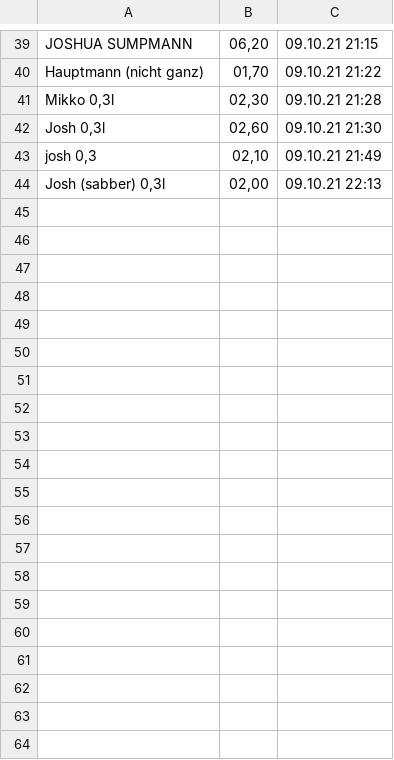
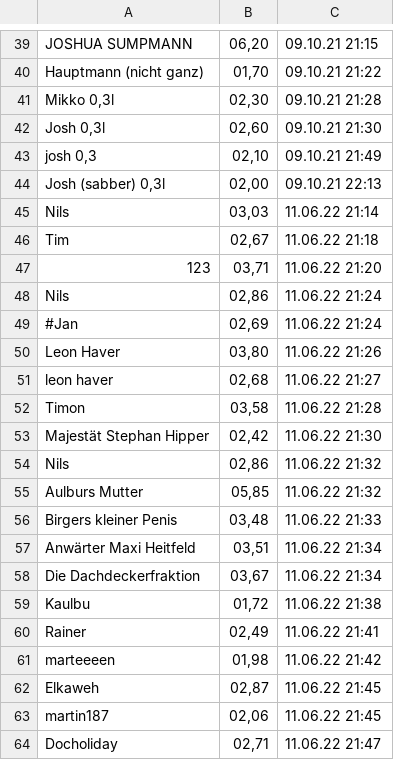
Before and after one commit to hebu999/KnockOutMachine, a CSV file: timeList_ewig.csv, drawn as a sheet; only a part is shown, gaps mark what is left out; the diff covers the shown part only; the diff names each change by its address in the sheet, - before the commit and + after, or states it on an @@ line.

Commit message:
updated timeList_ewig

```diff
--- a/timeList_ewig.csv
+++ b/timeList_ewig.csv
+row 45: Nils | 03,03 | 11.06.22 21:14
+row 46: Tim | 02,67 | 11.06.22 21:18
+row 47: 123 | 03,71 | 11.06.22 21:20
+row 48: Nils | 02,86 | 11.06.22 21:24
+row 49: #Jan | 02,69 | 11.06.22 21:24
+row 50: Leon Haver | 03,80 | 11.06.22 21:26
+row 51: leon haver | 02,68 | 11.06.22 21:27
+row 52: Timon | 03,58 | 11.06.22 21:28
+row 53: Majestät Stephan Hipper | 02,42 | 11.06.22 21:30
+row 54: Nils | 02,86 | 11.06.22 21:32
+row 55: Aulburs Mutter | 05,85 | 11.06.22 21:32
+row 56: Birgers kleiner Penis | 03,48 | 11.06.22 21:33
+row 57: Anwärter Maxi Heitfeld | 03,51 | 11.06.22 21:34
+row 58: Die Dachdeckerfraktion | 03,67 | 11.06.22 21:34
+row 59: Kaulbu | 01,72 | 11.06.22 21:38
+row 60: Rainer | 02,49 | 11.06.22 21:41
+row 61: marteeeen | 01,98 | 11.06.22 21:42
+row 62: Elkaweh | 02,87 | 11.06.22 21:45
+row 63: martin187 | 02,06 | 11.06.22 21:45
+row 64: Docholiday | 02,71 | 11.06.22 21:47
```
Also changed, not shown: 9 added rows elsewhere in this file, 1 other file.
